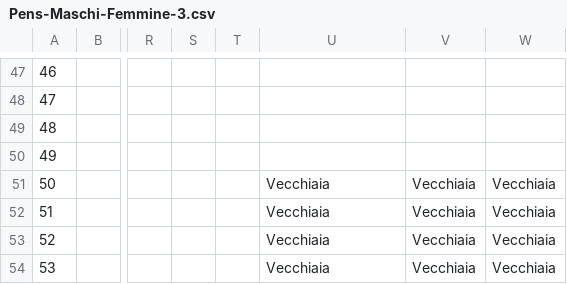
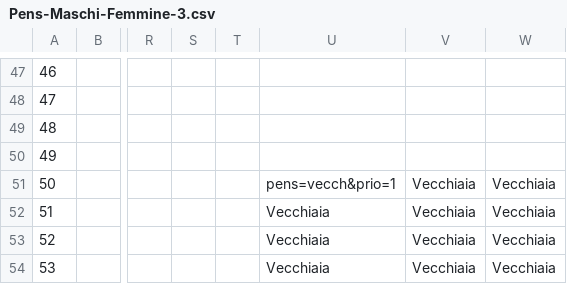
Before and after one commit to alesssss1/prova, a CSV file: Pens-Maschi-Femmine-3.csv, drawn as a sheet; only a part is shown, gaps mark what is left out; the diff names each change by its address in the sheet, - before the commit and + after, or states it on an @@ line.

Commit message:
Update Pens-Maschi-Femmine-3.csv

```diff
--- a/Pens-Maschi-Femmine-3.csv
+++ b/Pens-Maschi-Femmine-3.csv
-U51: Vecchiaia
+U51: pens=vecch&prio=1
```
